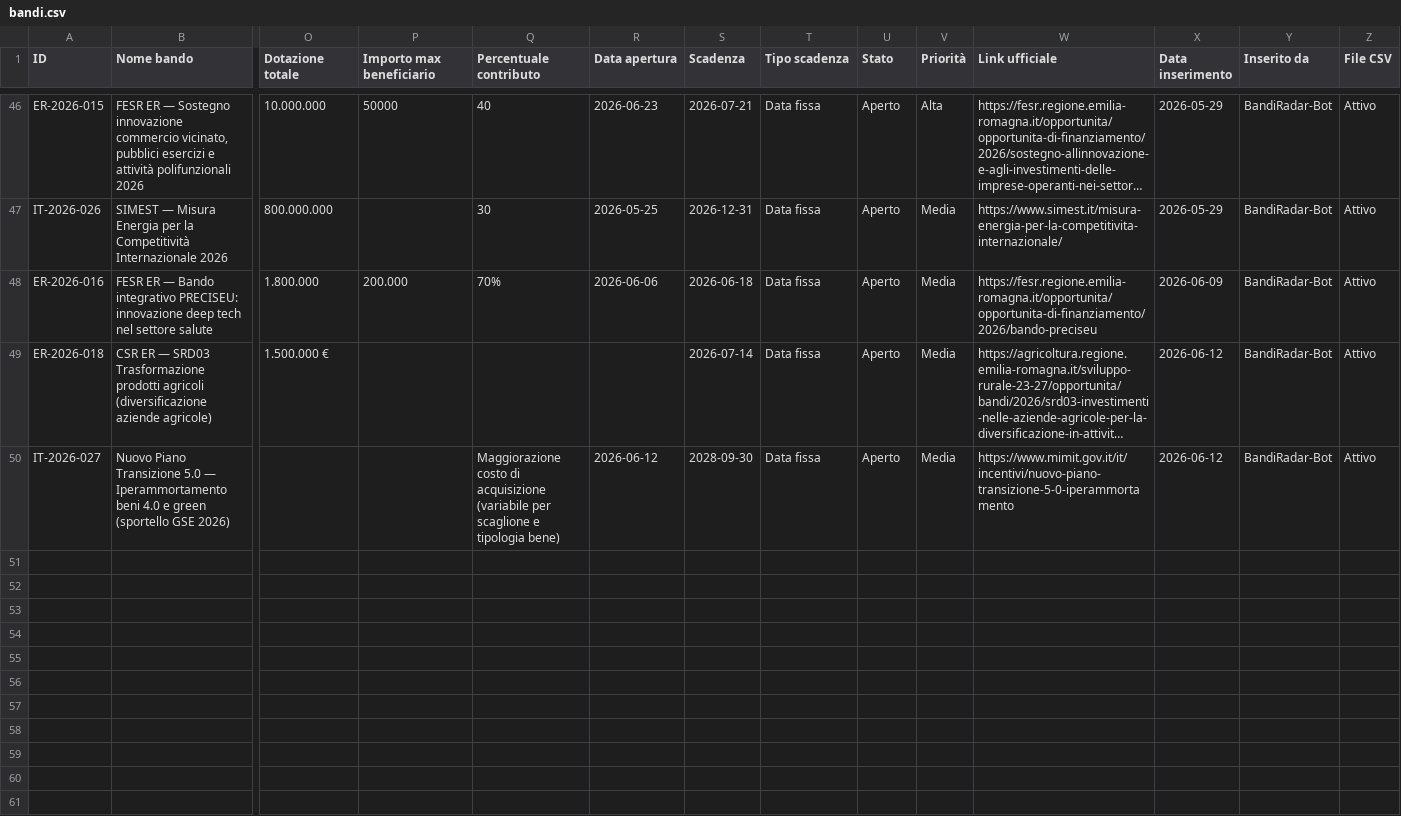
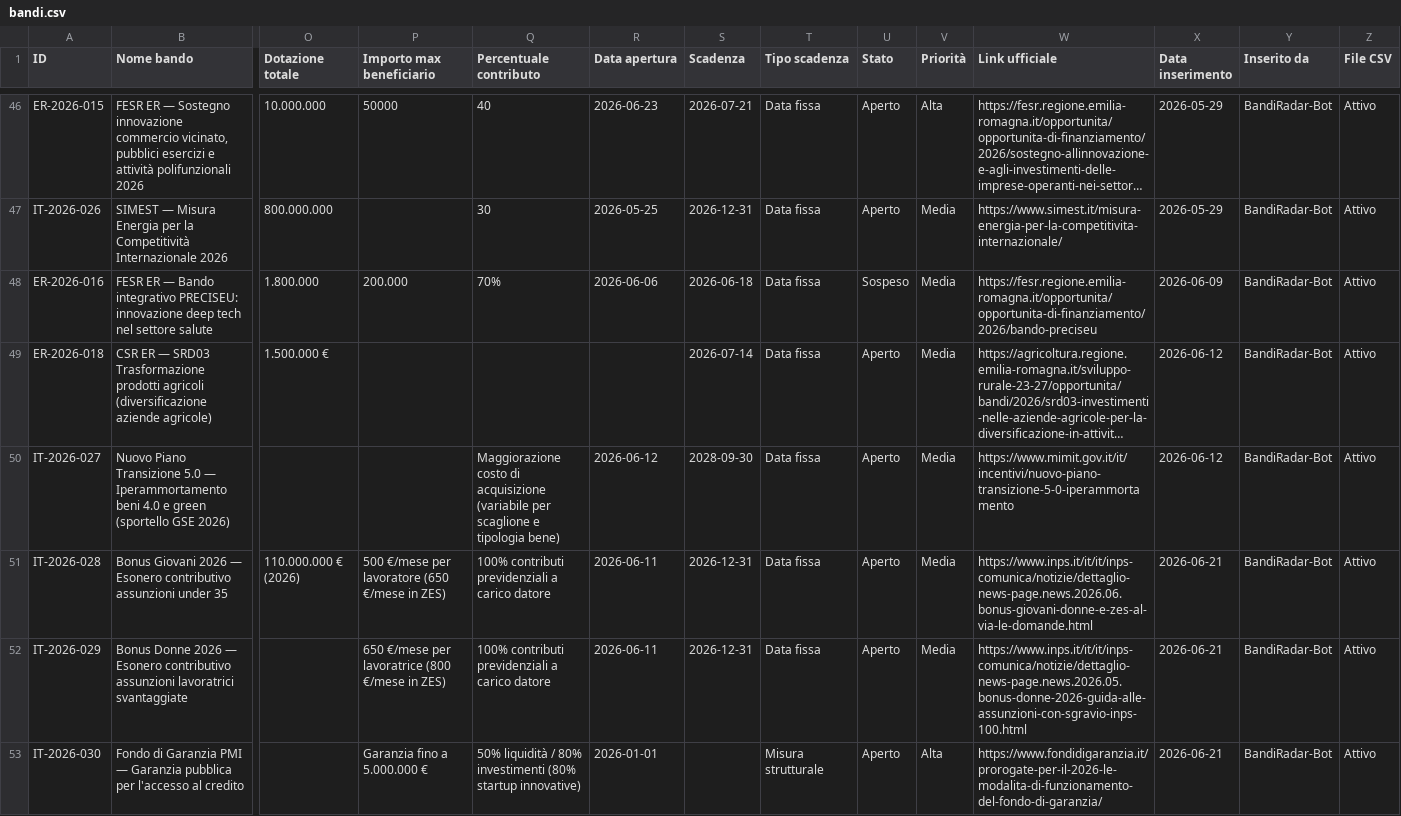
Before and after one commit to dospi22/bandiradar, a CSV file: data/bandi.csv, drawn as a sheet; only a part is shown, gaps mark what is left out; long unchanged cells end in …; rows hold the shown columns only; the diff names each change by its address in the sheet, - before the commit and + after, or states it on an @@ line.

Commit message:
BandiRadar-Bot: aggiornamento data/bandi.csv 2026-06-21

```diff
--- a/data/bandi.csv
+++ b/data/bandi.csv
-U48 (Stato): Aperto
+U48 (Stato): Sospeso
+row 51: IT-2026-028 | Bonus Giovani 2026 — Esonero contributivo assunzioni under 35 | 110.000.000 € (2026) | 500 €/mese per lavoratore (650 €/mese in ZES) | 100% contributi previdenziali a carico datore | 2026-06-11 | 2026-12-31 | Data fissa | Aperto | Media | https://www.inps.it/it/it/inps-comunica/notizie/dettaglio-news-page.news.2026.06.bonus-giovani-donne-e-zes-al-via-le-domande.html | 2026-06-21 | BandiRadar-Bot | Attivo
+row 52: IT-2026-029 | Bonus Donne 2026 — Esonero contributivo assunzioni lavoratrici svantaggiate |  | 650 €/mese per lavoratrice (800 €/mese in ZES) | 100% contributi previdenziali a carico datore | 2026-06-11 | 2026-12-31 | Data fissa | Aperto | Media | https://www.inps.it/it/it/inps-comunica/notizie/dettaglio-news-page.news.2026.05.bonus-donne-2026-guida-alle-assunzioni-con-sgravio-inps-100.html | 2026-06-21 | BandiRadar-Bot | Attivo
+row 53: IT-2026-030 | Fondo di Garanzia PMI — Garanzia pubblica per l'accesso al credito |  | Garanzia fino a 5.000.000 € | 50% liquidità / 80% investimenti (80% startup innovative) | 2026-01-01 |  | Misura strutturale | Aperto | Alta | https://www.fondidigaranzia.it/prorogate-per-il-2026-le-modalita-di-funzionamento-del-fondo-di-garanzia/ | 2026-06-21 | BandiRadar-Bot | Attivo
```
